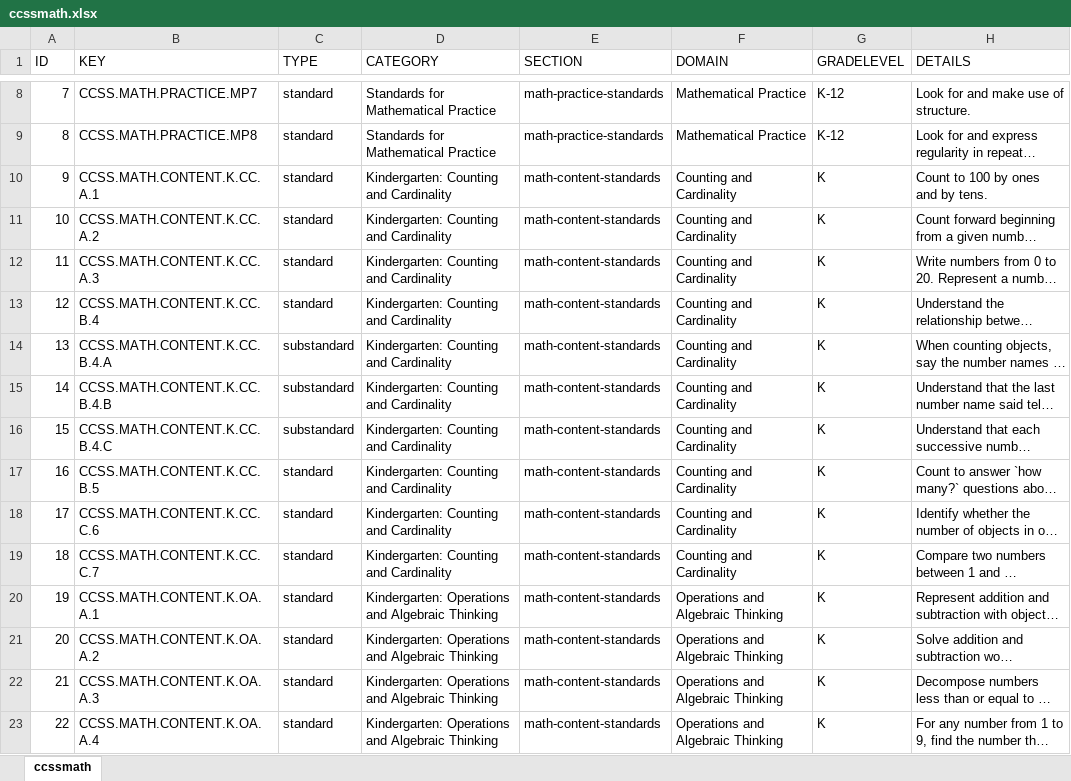
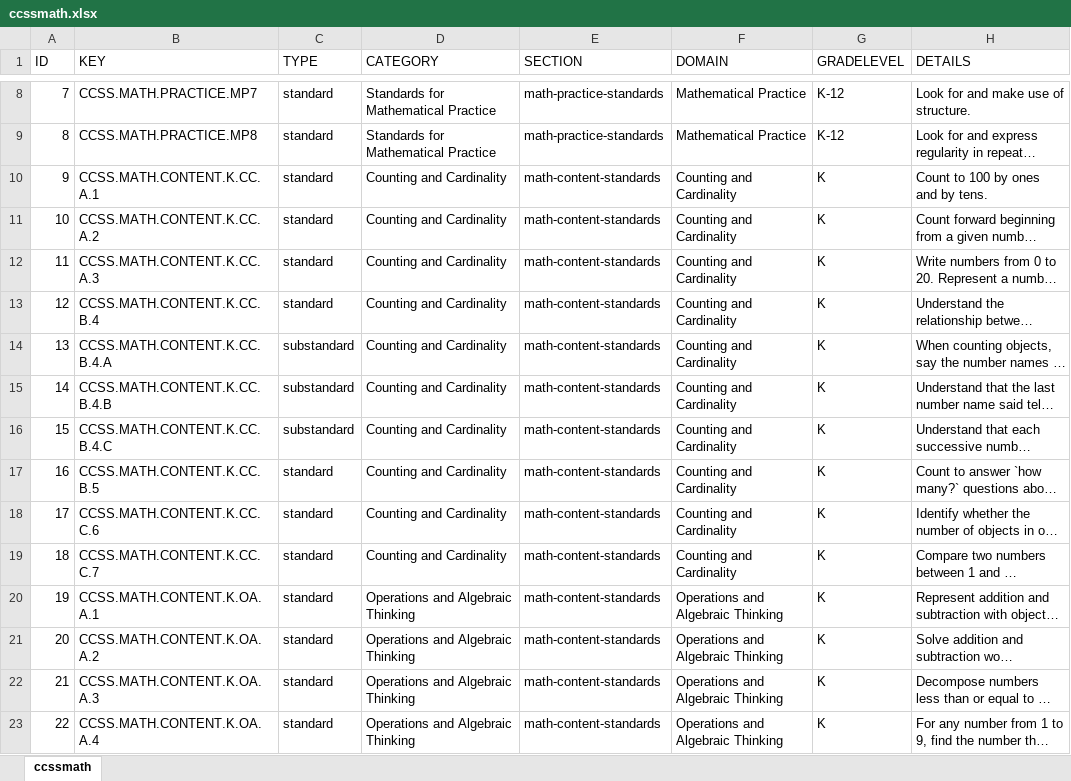
Before and after one commit to chihtu/ccssmath, an Excel workbook: workbooks/ccssmath.xlsx, sheet ccssmath, drawn as a sheet; only a part is shown, gaps mark what is left out; long unchanged cells end in …; values as stored, in another font and other column widths than the file's, no borders; charts and pictures not drawn; the diff covers the shown part only; the diff names each change by its address in the sheet, - before the commit and + after, or states it on an @@ line.

```diff
--- a/workbooks/ccssmath.xlsx (sheet ccssmath)
+++ b/workbooks/ccssmath.xlsx (sheet ccssmath)
-D10:D19 (CATEGORY): Kindergarten: Counting and Cardinality
+D10:D19 (CATEGORY): Counting and Cardinality
-D20:D23 (CATEGORY): Kindergarten: Operations and Algebraic Thinking
+D20:D23 (CATEGORY): Operations and Algebraic Thinking
```
Also changed, not shown: 310 edited cells elsewhere in this sheet, 1 other file.
